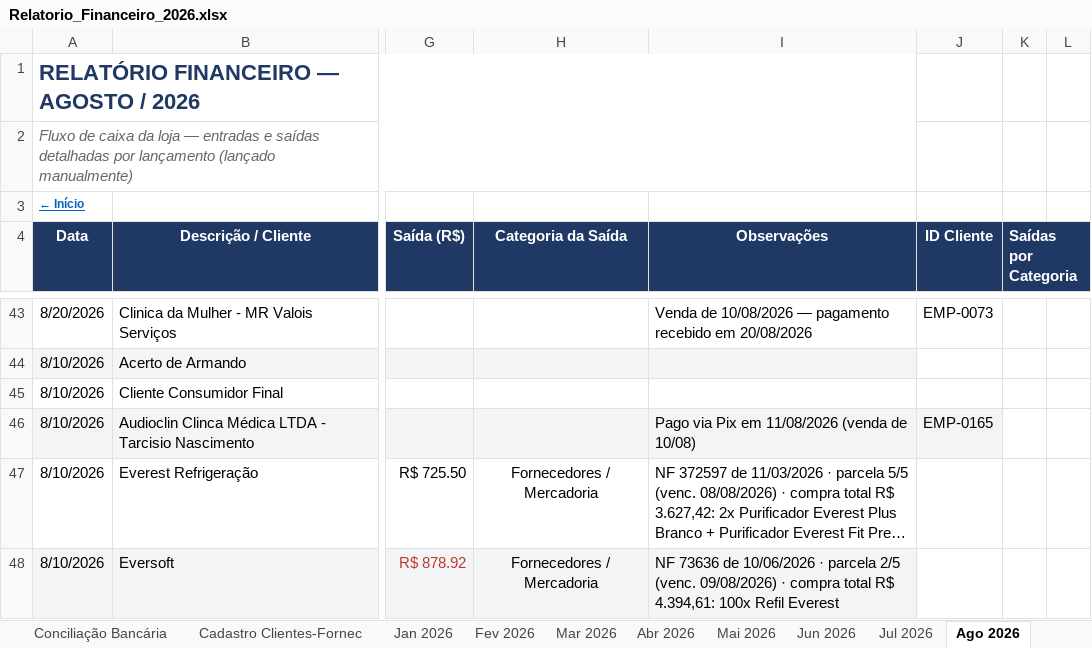
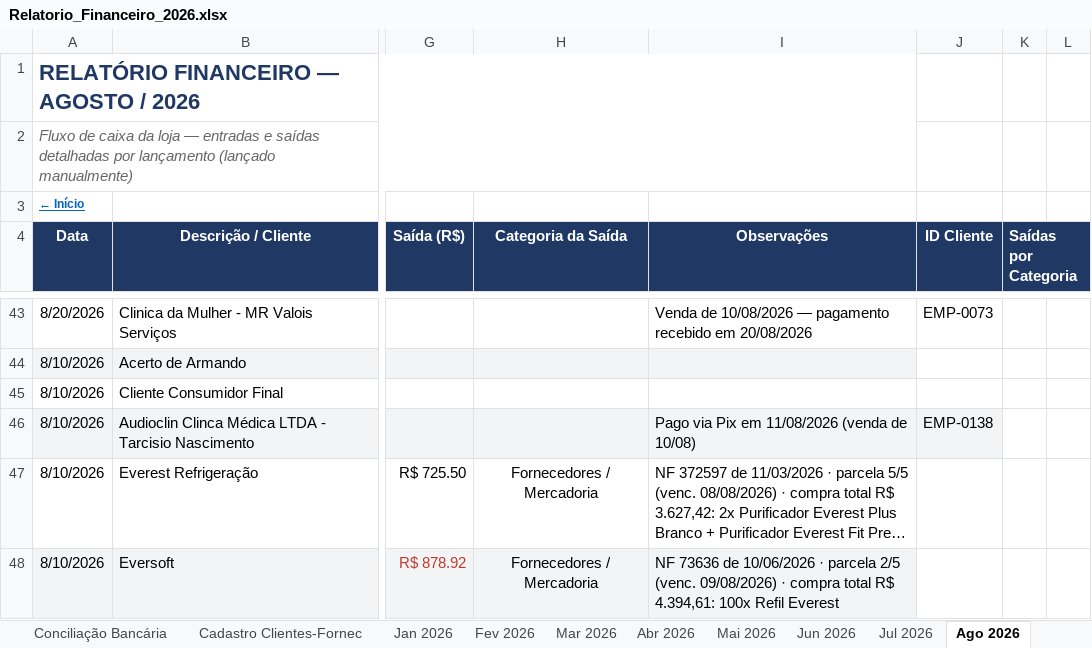
Before and after one commit to backupplanetaagua2025-hub/financeiro, an Excel workbook: Relatorio_Financeiro_2026.xlsx, sheet Ago 2026, drawn as a sheet; only a part is shown, gaps mark what is left out; long unchanged cells end in …; values as stored, in another font and other column widths than the file's, no borders; conditional formats not drawn; the diff names each change by its address in the sheet, - before the commit and + after, or states it on an @@ line.

```diff
--- a/Relatorio_Financeiro_2026.xlsx (sheet Ago 2026)
+++ b/Relatorio_Financeiro_2026.xlsx (sheet Ago 2026)
-J46 (ID Cliente): EMP-0165
+J46 (ID Cliente): EMP-0138
```
Also changed, not shown: sheet Out 2026.
